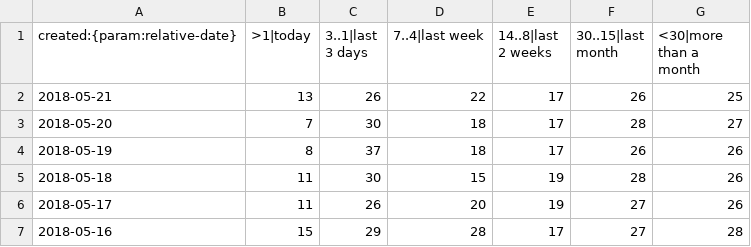
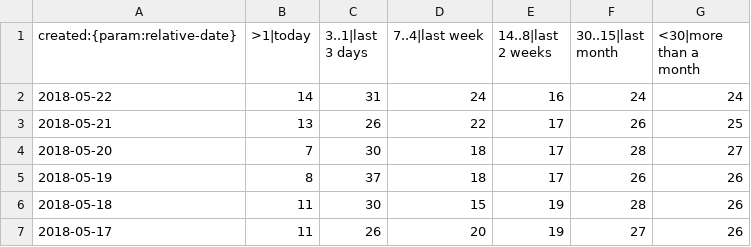
Before and after one commit to rust-lang/rustc-pr-tracking, a CSV file: data/pr-age.csv, drawn as a sheet; only a part is shown; the shorter side is filled out with more unchanged rows.

```diff
--- a/data/pr-age.csv
+++ b/data/pr-age.csv
@@ -1,2 +1,3 @@
 created:{param:relative-date},>1|today,3..1|last 3 days,7..4|last week,14..8|last 2 weeks,30..15|last month,<30|more than a month
+2018-05-22,14,31,24,16,24,24
 2018-05-21,13,26,22,17,26,25
```
Also changed, not shown: data/pr-activity.csv, data/pr-status.csv.
